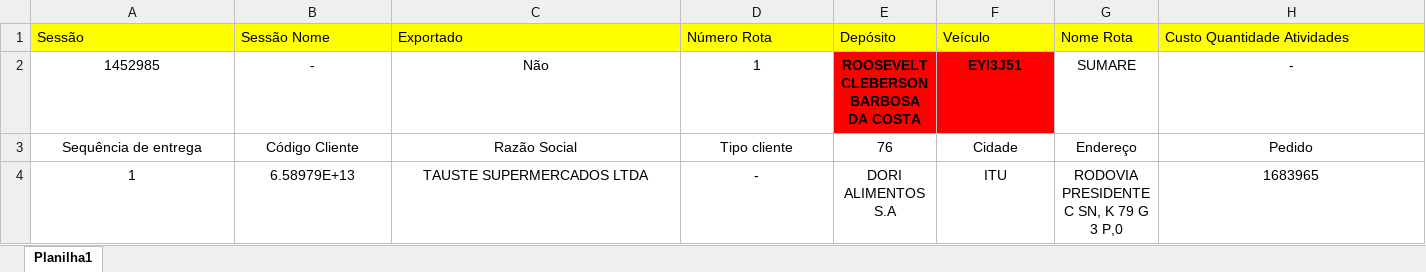
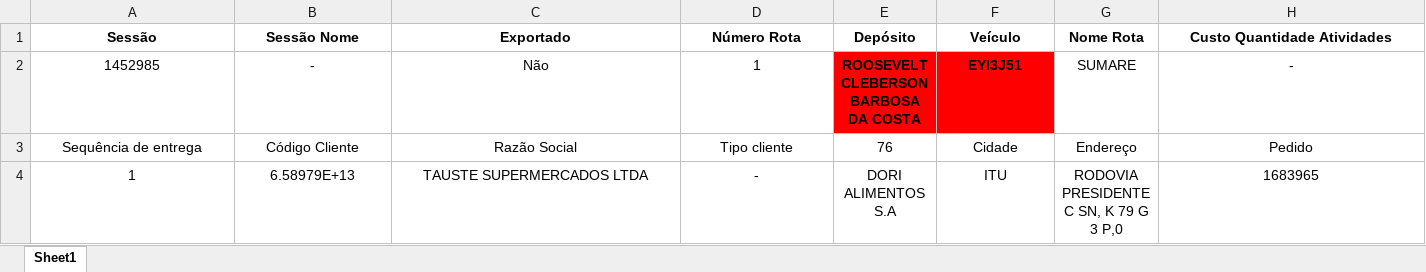
Before and after one commit to Monsterned/Lancamento_Romaneio_Manifesto_CC15_19, an Excel workbook: Base.xlsx, sheet Sheet1, drawn as a sheet; only a part is shown; values as stored, in another font and other column widths than the file's, no borders; the diff covers the shown part only; the diff names each change by its address in the sheet, - before the commit and + after, or states it on an @@ line.

```diff
--- a/Base.xlsx (sheet Sheet1)
+++ b/Base.xlsx (sheet Sheet1)
-sheet tab: Planilha1
+sheet tab: Sheet1
@@ A1:H1 fill: #FFFF00 → none, bold: off → on, alignment: left → center @@
```
Also changed, not shown: cell formats elsewhere in this sheet, planilha_romaneio.xlsx, 4 other files.
